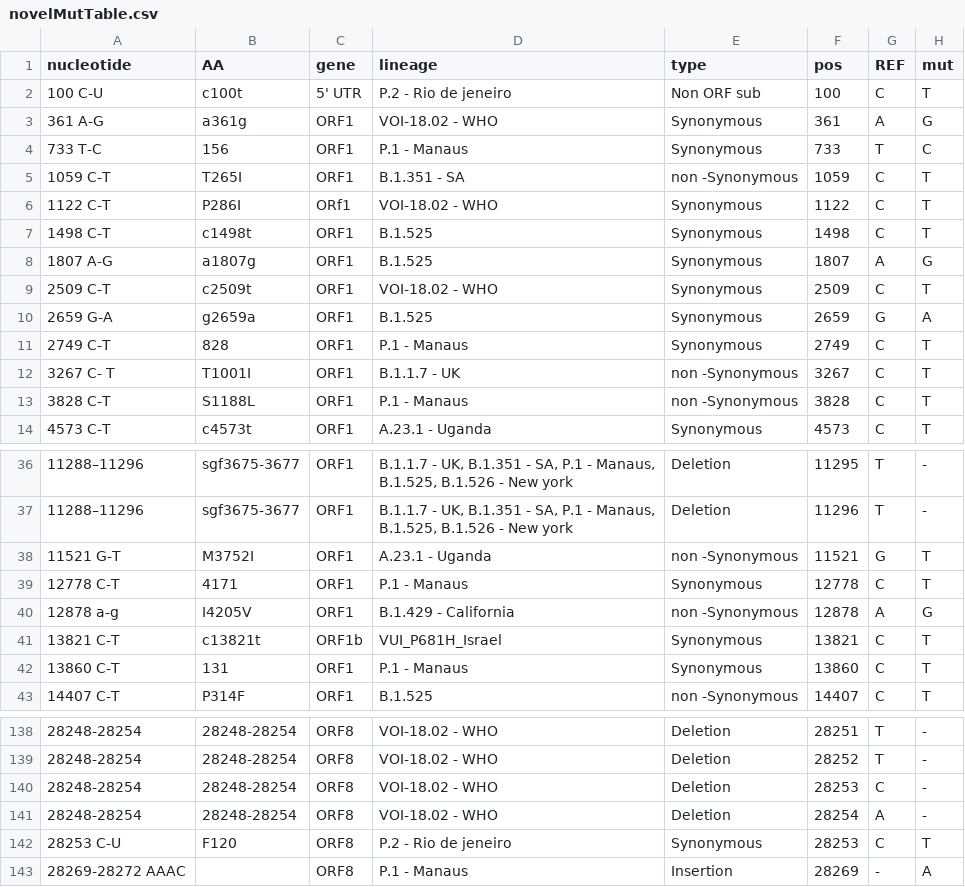
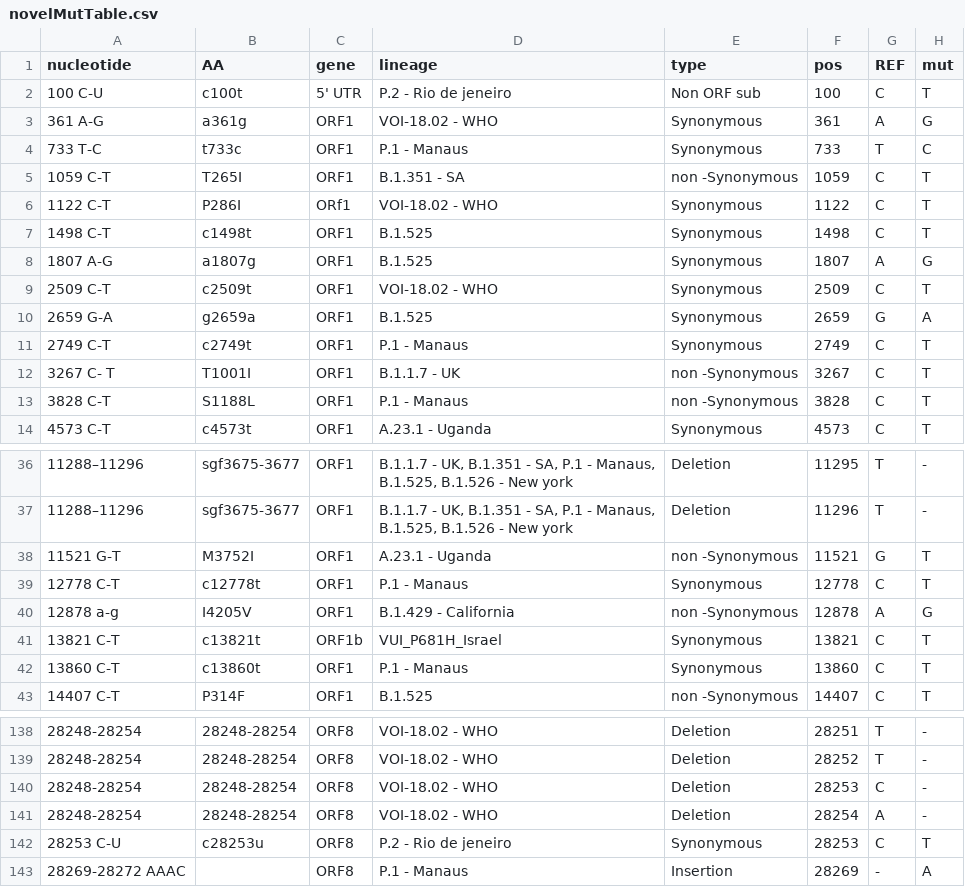
Before and after one commit to NetaZuckerman/covid19, a CSV file: novelMutTable.csv, drawn as a sheet; only a part is shown, gaps mark what is left out.

Commit message:
updated synonymous names to nucleotides instead of amino acids

```diff
--- a/novelMutTable.csv
+++ b/novelMutTable.csv
@@ -3,3 +3,3 @@ nucleotide,AA,gene,lineage,type,pos,REF,mut
 361 A-G,a361g,ORF1,VOI-18.02 - WHO,Synonymous ,361,A,G
-733 T-C,156,ORF1,P.1 - Manaus,Synonymous ,733,T,C
+733 T-C,t733c,ORF1,P.1 - Manaus,Synonymous ,733,T,C
 1059 C-T,T265I,ORF1,B.1.351 - SA,non -Synonymous ,1059,C,T
@@ -10,3 +10,3 @@ nucleotide,AA,gene,lineage,type,pos,REF,mut
 2659 G-A,g2659a,ORF1,B.1.525,Synonymous ,2659,G,A
-2749 C-T,828,ORF1,P.1 - Manaus,Synonymous ,2749,C,T
+2749 C-T,c2749t,ORF1,P.1 - Manaus,Synonymous ,2749,C,T
 3267 C- T,T1001I,ORF1,B.1.1.7 - UK,non -Synonymous ,3267,C,T
@@ -38,6 +38,6 @@ nucleotide,AA,gene,lineage,type,pos,REF,mut
 11521 G-T,M3752I,ORF1,A.23.1 - Uganda,non -Synonymous ,11521,G,T
-12778 C-T,4171,ORF1,P.1 - Manaus,Synonymous ,12778,C,T
+12778 C-T,c12778t,ORF1,P.1 - Manaus,Synonymous ,12778,C,T
 12878 a-g,I4205V,ORF1,B.1.429 - California,non -Synonymous ,12878,A,G
 13821 C-T,c13821t,ORF1b,VUI_P681H_Israel,Synonymous ,13821,C,T
-13860 C-T,131,ORF1,P.1 - Manaus,Synonymous ,13860,C,T
+13860 C-T,c13860t,ORF1,P.1 - Manaus,Synonymous ,13860,C,T
 14407 C-T,P314F,ORF1,B.1.525,non -Synonymous ,14407,C,T
@@ -141,3 +141,3 @@ nucleotide,AA,gene,lineage,type,pos,REF,mut
 28248-28254,28248-28254,ORF8,VOI-18.02 - WHO,Deletion,28254,A,-
-28253 C-U,F120 ,ORF8,P.2 - Rio de jeneiro,Synonymous ,28253,C,T
+28253 C-U,c28253u ,ORF8,P.2 - Rio de jeneiro,Synonymous ,28253,C,T
 28269-28272 AAAC,,ORF8,P.1 - Manaus,Insertion,28269,-,A
```
